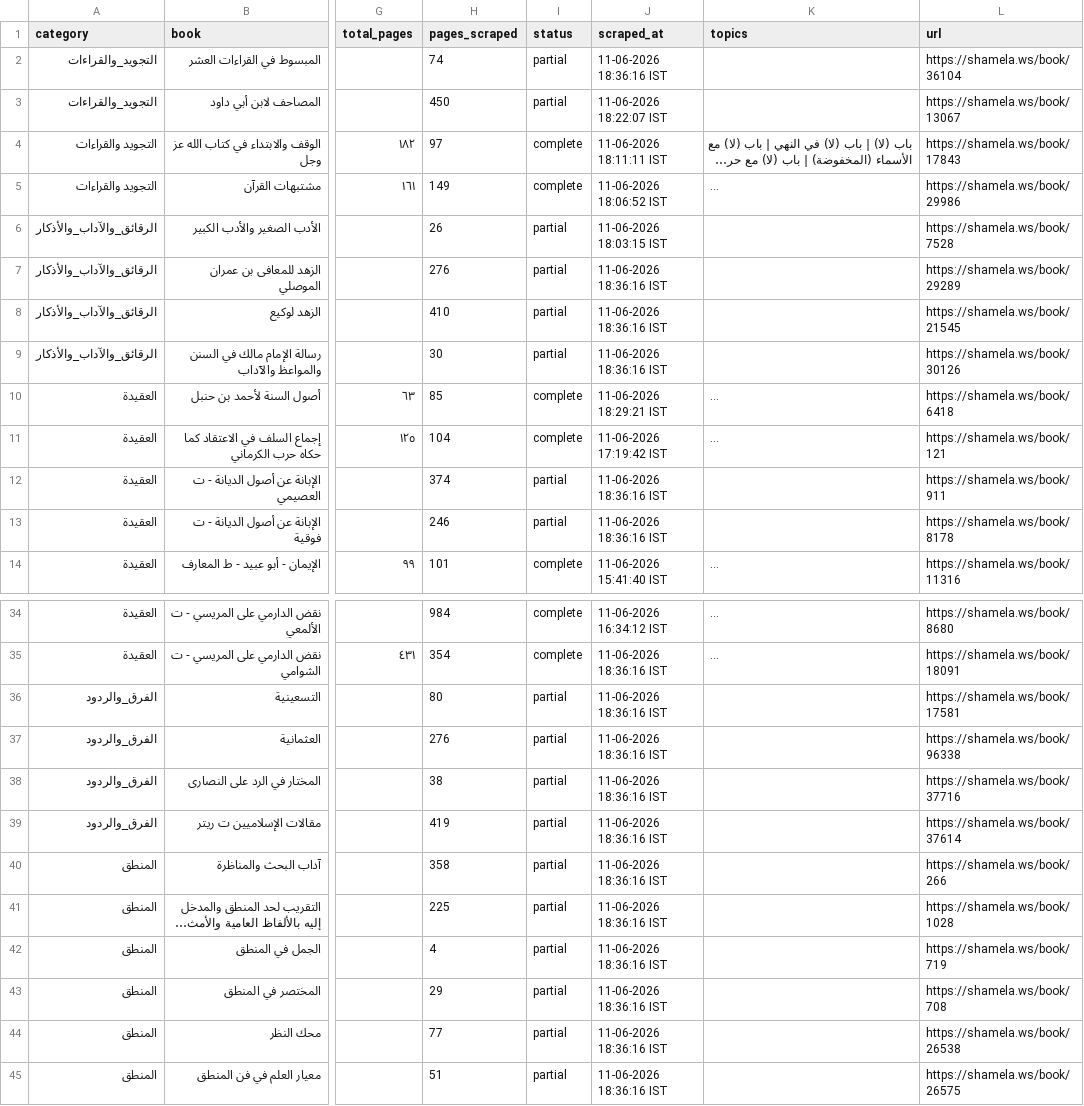
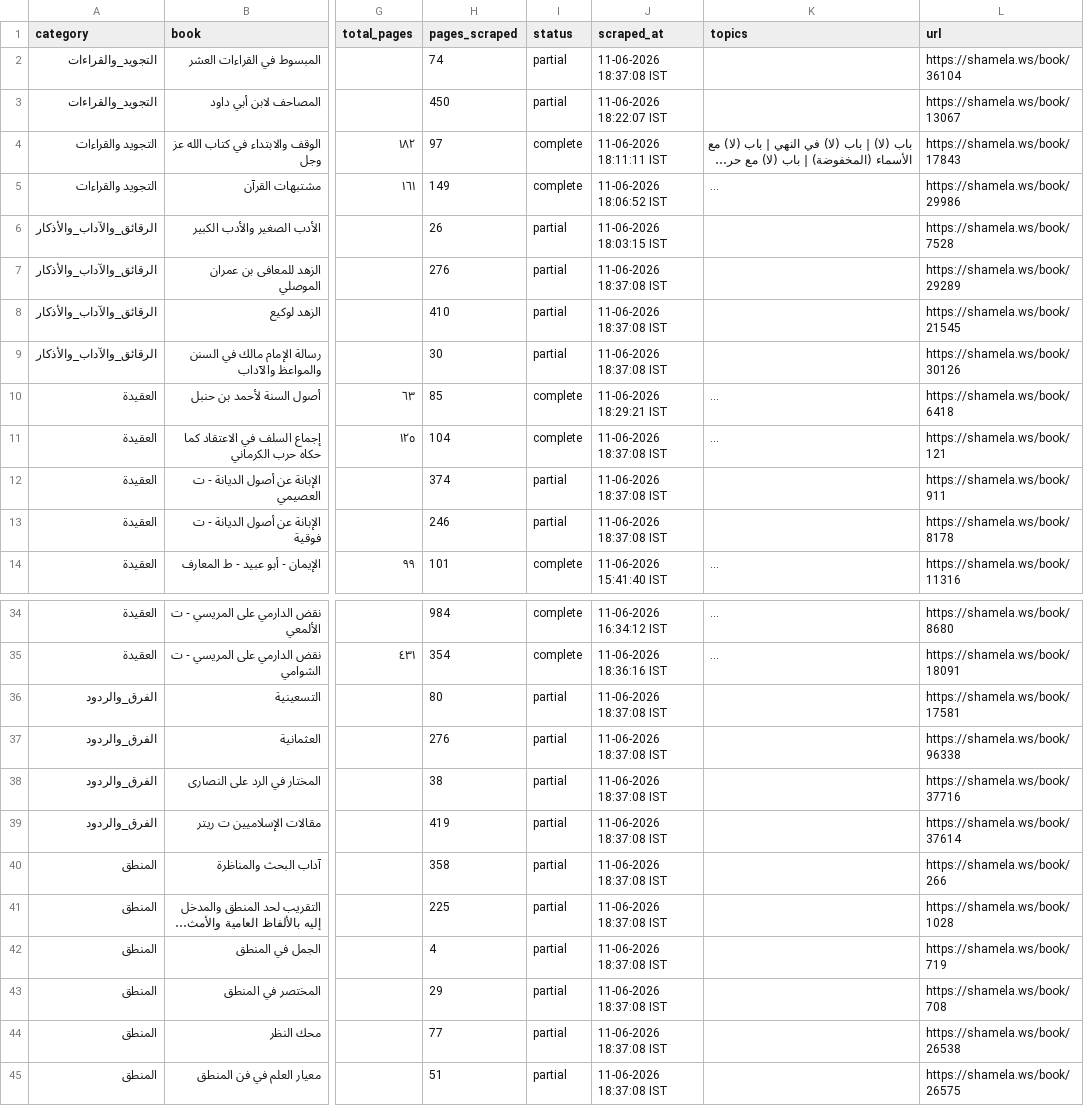
Before and after one commit to farhan281/al-qalam-project, a CSV file: shamela_output/report.csv, drawn as a sheet; only a part is shown, gaps mark what is left out; long unchanged cells end in …; the diff covers the shown part only; the diff names each change by its address in the sheet, - before the commit and + after, or states it on an @@ line.

```diff
--- a/shamela_output/report.csv
+++ b/shamela_output/report.csv
-J2 (scraped_at): 11-06-2026 18:36:16 IST
+J2 (scraped_at): 11-06-2026 18:37:08 IST
-J7:J9 (scraped_at): 11-06-2026 18:36:16 IST
+J7:J9 (scraped_at): 11-06-2026 18:37:08 IST
-J11 (scraped_at): 11-06-2026 17:19:42 IST
+J11 (scraped_at): 11-06-2026 18:37:08 IST
-J12:J13 (scraped_at): 11-06-2026 18:36:16 IST
+J12:J13 (scraped_at): 11-06-2026 18:37:08 IST
-J36:J45 (scraped_at): 11-06-2026 18:36:16 IST
+J36:J45 (scraped_at): 11-06-2026 18:37:08 IST
```
Also changed, not shown: 3 edited cells elsewhere in this file, shamela_output/التجويد_والقراءات/التجويد_والقراءات.csv, shamela_output/الرقائق_والآداب_والأذكار/الرقائق_والآداب_والأذكار.csv, 2 other files.
